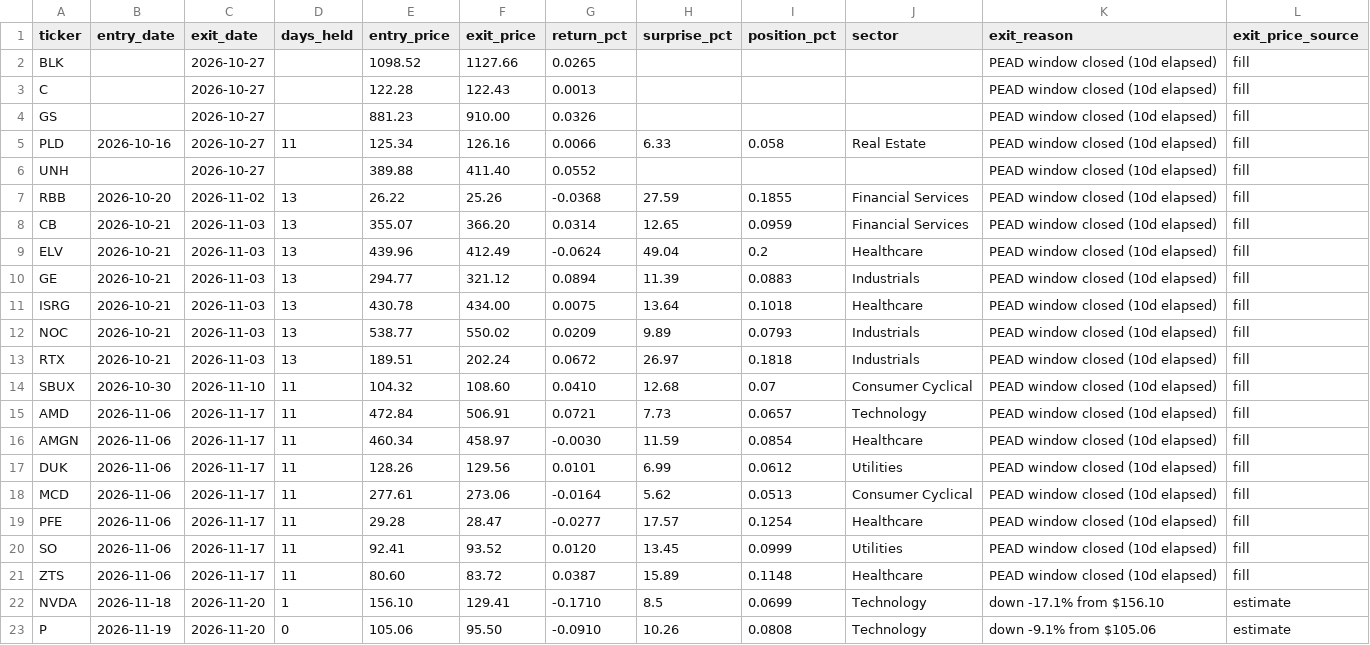
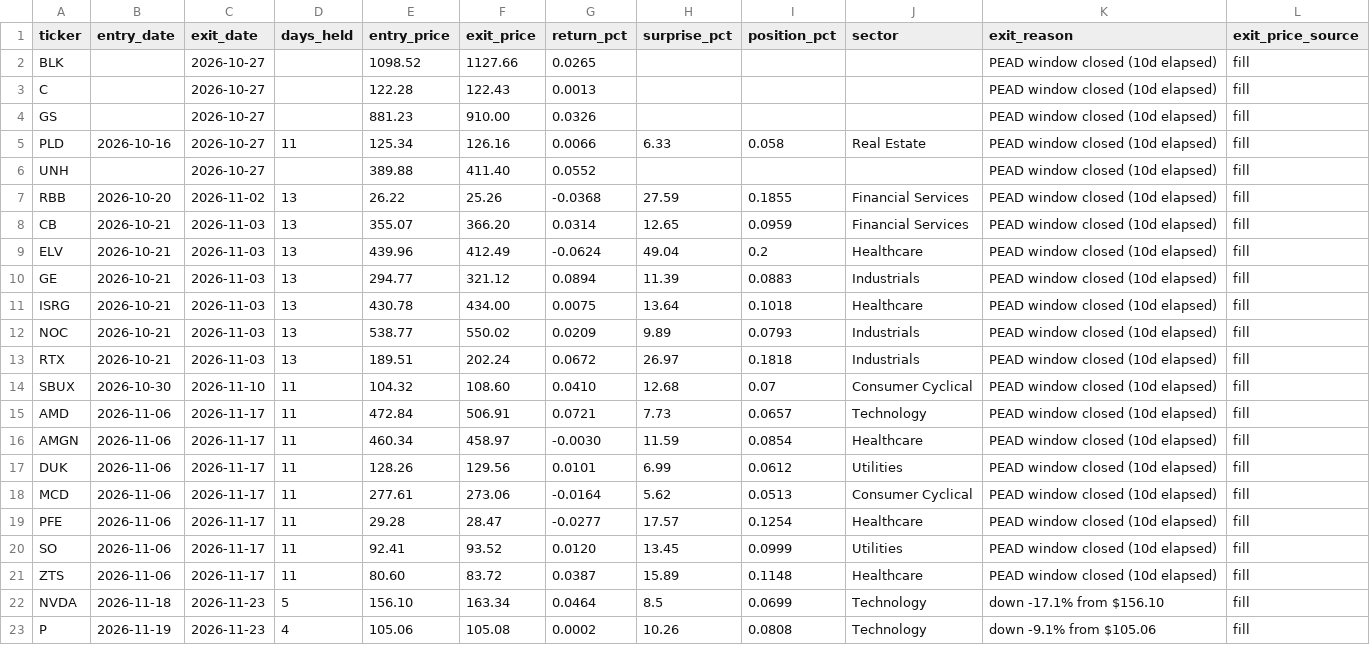
Before and after one commit to erikarbaiza/congress-trader, a CSV file: closed_trades.csv, drawn as a sheet.

```diff
--- a/closed_trades.csv
+++ b/closed_trades.csv
@@ -21,3 +21,3 @@ SO,2026-11-06,2026-11-17,11,92.41,93.52,0.0120,13.45,0.0999,Utilities,PEAD windo
 ZTS,2026-11-06,2026-11-17,11,80.60,83.72,0.0387,15.89,0.1148,Healthcare,PEAD window closed (10d elapsed),fill
-NVDA,2026-11-18,2026-11-20,1,156.10,129.41,-0.1710,8.5,0.0699,Technology,down -17.1% from $156.10,estimate
-P,2026-11-19,2026-11-20,0,105.06,95.50,-0.0910,10.26,0.0808,Technology,down -9.1% from $105.06,estimate
+NVDA,2026-11-18,2026-11-23,5,156.10,163.34,0.0464,8.5,0.0699,Technology,down -17.1% from $156.10,fill
+P,2026-11-19,2026-11-23,4,105.06,105.08,0.0002,10.26,0.0808,Technology,down -9.1% from $105.06,fill
```
Also changed, not shown: results.csv, results_earnings.csv, 3 other files.
